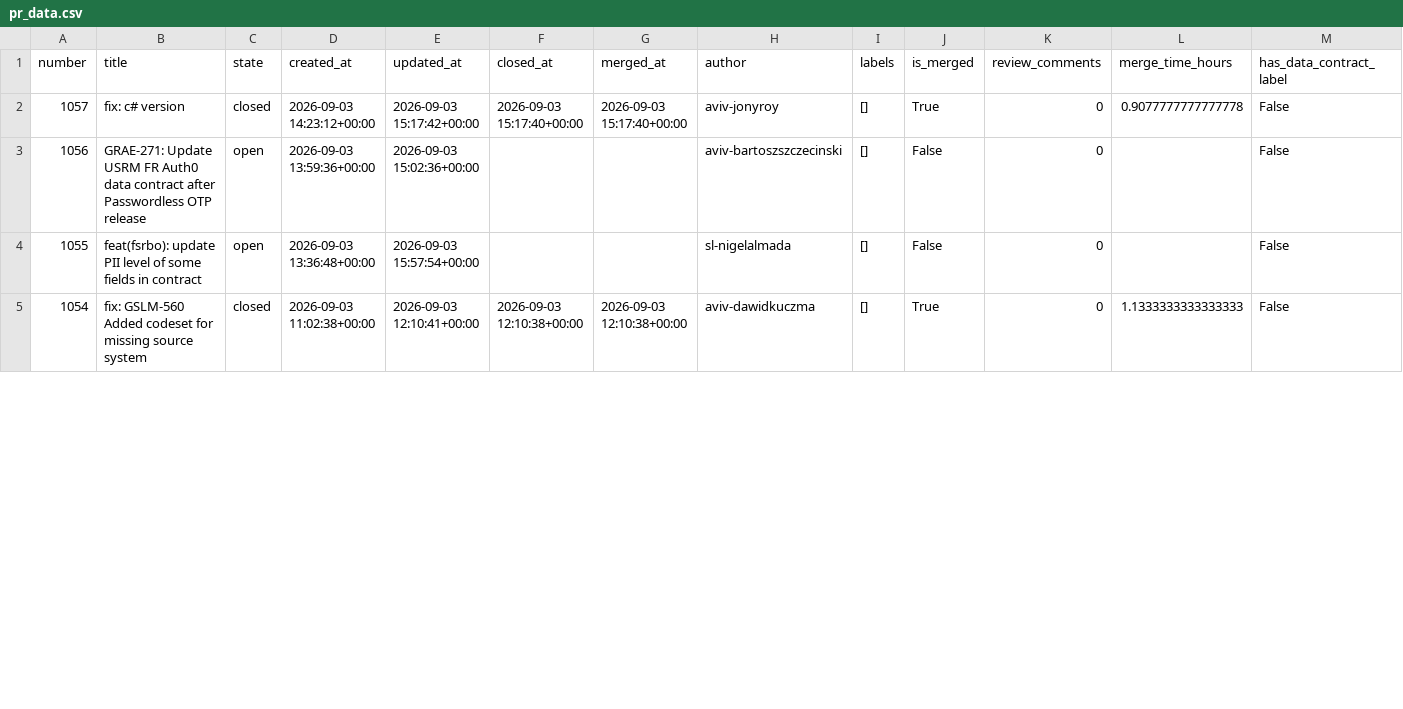
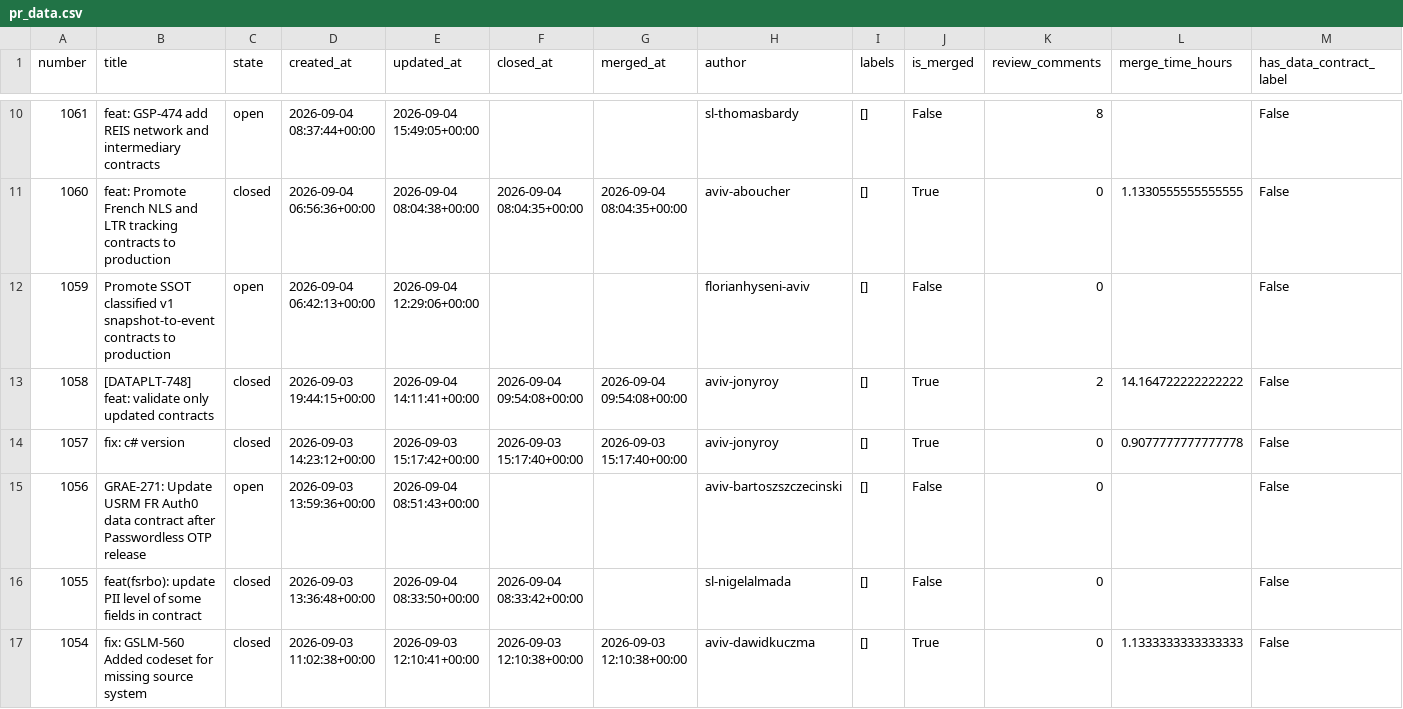
Before and after one commit to aviv-fathallahelmasri/github-pr-analytics, a CSV file: dashboard/data/pr_data.csv, drawn as a sheet; only a part is shown, gaps mark what is left out; the diff covers the shown part only.

```diff
--- a/dashboard/data/pr_data.csv
+++ b/dashboard/data/pr_data.csv
@@ -2,4 +10,8 @@ number,title,state,created_at,updated_at,closed_at,merged_at,author,labels,is_me
+1061,feat: GSP-474 add REIS network and intermediary contracts,open,2026-09-04 08:37:44+00:00,2026-09-04 15:49:05+00:00,,,sl-thomasbardy,[],False,8,,False
+1060,feat: Promote French NLS and LTR tracking contracts to production,closed,2026-09-04 06:56:36+00:00,2026-09-04 08:04:38+00:00,2026-09-04 08:04:35+00:00,2026-09-04 08:04:35+00:00,aviv-aboucher,[],True,0,1.1330555555555555,False
+1059,Promote SSOT classified v1 snapshot-to-event contracts to production,open,2026-09-04 06:42:13+00:00,2026-09-04 12:29:06+00:00,,,florianhyseni-aviv,[],False,0,,False
+1058,[DATAPLT-748] feat: validate only updated contracts,closed,2026-09-03 19:44:15+00:00,2026-09-04 14:11:41+00:00,2026-09-04 09:54:08+00:00,2026-09-04 09:54:08+00:00,aviv-jonyroy,[],True,2,14.164722222222222,False
 1057,fix: c# version,closed,2026-09-03 14:23:12+00:00,2026-09-03 15:17:42+00:00,2026-09-03 15:17:40+00:00,2026-09-03 15:17:40+00:00,aviv-jonyroy,[],True,0,0.9077777777777778,False
-1056,GRAE-271: Update USRM FR Auth0 data contract after Passwordless OTP release,open,2026-09-03 13:59:36+00:00,2026-09-03 15:02:36+00:00,,,aviv-bartoszszczecinski,[],False,0,,False
-1055,feat(fsrbo): update PII level of some fields in contract,open,2026-09-03 13:36:48+00:00,2026-09-03 15:57:54+00:00,,,sl-nigelalmada,[],False,0,,False
+1056,GRAE-271: Update USRM FR Auth0 data contract after Passwordless OTP release,open,2026-09-03 13:59:36+00:00,2026-09-04 08:51:43+00:00,,,aviv-bartoszszczecinski,[],False,0,,False
+1055,feat(fsrbo): update PII level of some fields in contract,closed,2026-09-03 13:36:48+00:00,2026-09-04 08:33:50+00:00,2026-09-04 08:33:42+00:00,,sl-nigelalmada,[],False,0,,False
 1054,fix: GSLM-560 Added codeset for missing source system,closed,2026-09-03 11:02:38+00:00,2026-09-03 12:10:41+00:00,2026-09-03 12:10:38+00:00,2026-09-03 12:10:38+00:00,aviv-dawidkuczma,[],True,0,1.1333333333333333,False
```
Also changed, not shown: 8 added rows and 23 edited cells elsewhere in this file, 2 other files.
